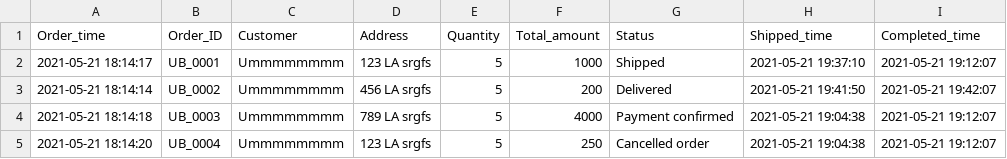
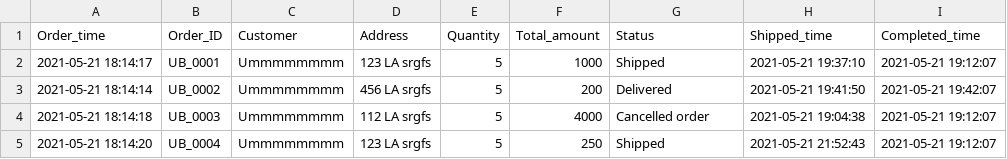
Before and after one commit to kuroisep/Unknown-Bookstore-Application, a CSV file: UnknownShop/database/order.csv, drawn as a sheet.

```diff
--- a/UnknownShop/database/order.csv
+++ b/UnknownShop/database/order.csv
@@ -3,3 +3,3 @@ Order_time,Order_ID,Customer,Address,Quantity,Total_amount,Status,Shipped_time,C
 2021-05-21 18:14:14,UB_0002,Ummmmmmmm,456 LA srgfs,5,200,Delivered,2021-05-21 19:41:50,2021-05-21 19:42:07
-2021-05-21 18:14:18,UB_0003,Ummmmmmmm,789 LA srgfs,5,4000,Payment confirmed,2021-05-21 19:04:38,2021-05-21 19:12:07
-2021-05-21 18:14:20,UB_0004,Ummmmmmmm,123 LA srgfs,5,250,Cancelled order,2021-05-21 19:04:38,2021-05-21 19:12:07
+2021-05-21 18:14:18,UB_0003,Ummmmmmmm,112 LA srgfs,5,4000,Cancelled order,2021-05-21 19:04:38,2021-05-21 19:12:07
+2021-05-21 18:14:20,UB_0004,Ummmmmmmm,123 LA srgfs,5,250,Shipped,2021-05-21 21:52:43,2021-05-21 19:12:07
```
Also changed, not shown: 1 other file.
